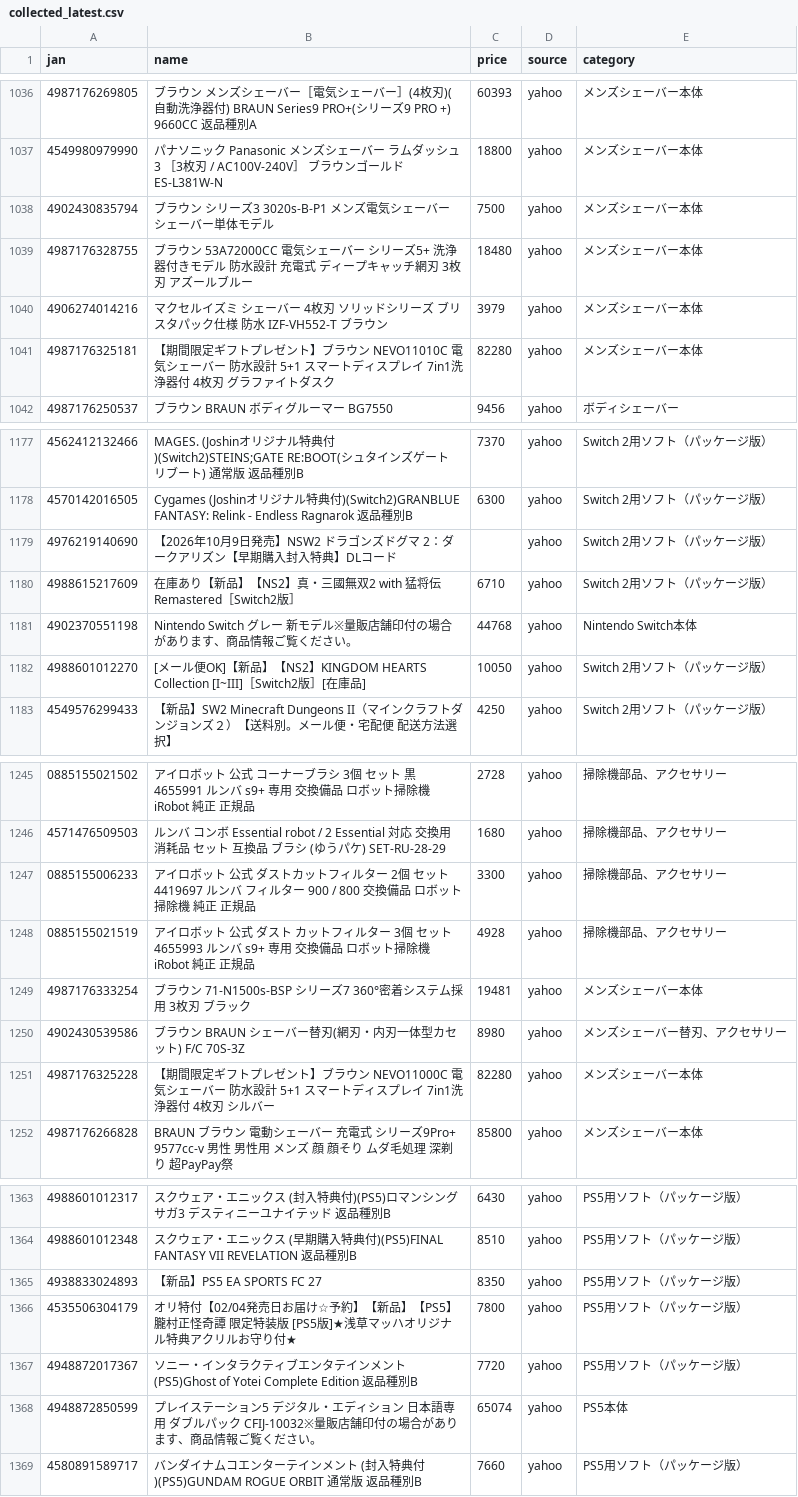
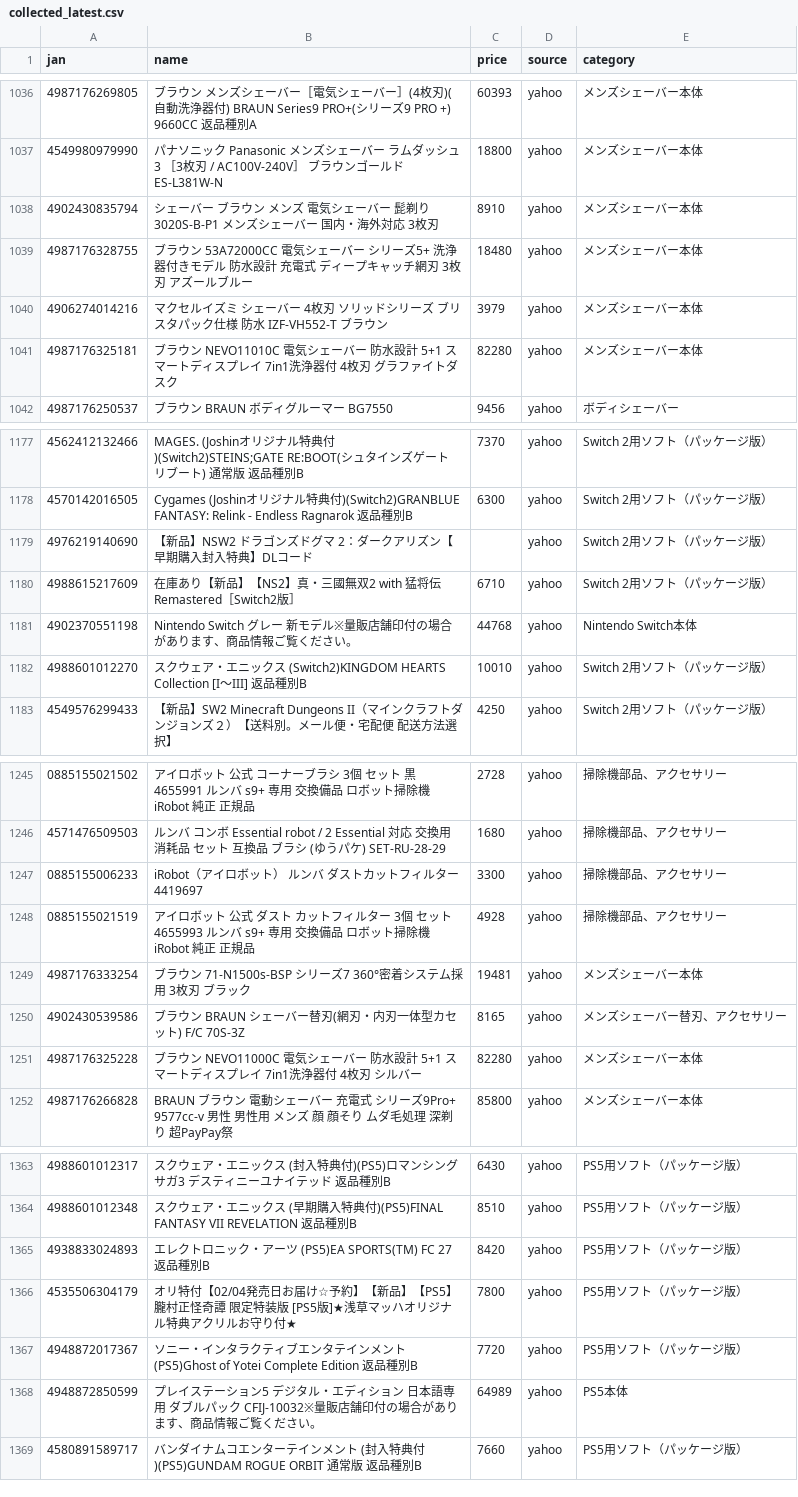
Before and after one commit to TAKUYA-1187/Claude, a CSV file: price_comparison/data/collected/collected_latest.csv, drawn as a sheet; only a part is shown, gaps mark what is left out; the diff covers the shown part only.

```diff
--- a/price_comparison/data/collected/collected_latest.csv
+++ b/price_comparison/data/collected/collected_latest.csv
@@ -1037,6 +1037,6 @@
 4549980979990,パナソニック　Panasonic　メンズシェーバー ラムダッシュ3 ［3枚刃 / AC100V-240V］ ブラウンゴールド　ES-L381W-N,18800,yahoo,メンズシェーバー本体
-4902430835794,ブラウン シリーズ3 3020s-B-P1 メンズ電気シェーバー シェーバー単体モデル,7500,yahoo,メンズシェーバー本体
+4902430835794,シェーバー ブラウン メンズ 電気シェーバー 髭剃り 3020S-B-P1 メンズシェーバー 国内・海外対応 3枚刃,8910,yahoo,メンズシェーバー本体
 4987176328755,ブラウン 53A72000CC 電気シェーバー シリーズ5+ 洗浄器付きモデル 防水設計 充電式 ディープキャッチ網刃 3枚刃 アズールブルー,18480,yahoo,メンズシェーバー本体
 4906274014216,マクセルイズミ シェーバー 4枚刃 ソリッドシリーズ ブリスタパック仕様 防水 IZF-VH552-T ブラウン,3979,yahoo,メンズシェーバー本体
-4987176325181,【期間限定ギフトプレゼント】ブラウン NEVO11010C 電気シェーバー 防水設計 5+1 スマートディスプレイ 7in1洗浄器付 4枚刃 グラファイトダスク,82280,yahoo,メンズシェーバー本体
+4987176325181,ブラウン NEVO11010C 電気シェーバー 防水設計 5+1 スマートディスプレイ 7in1洗浄器付 4枚刃 グラファイトダスク,82280,yahoo,メンズシェーバー本体
 4987176250537,ブラウン　BRAUN　ボディグルーマー　BG7550,9456,yahoo,ボディシェーバー
@@ -1178,6 +1178,6 @@
 4570142016505,Cygames (Joshinオリジナル特典付)(Switch2)GRANBLUE FANTASY: Relink - Endless Ragnarok 返品種別B,6300,yahoo,Switch 2用ソフト（パッケージ版）
-4976219140690,【2026年10月9日発売】NSW2 ドラゴンズドグマ 2：ダークアリズン【早期購入封入特典】DLコード,,yahoo,Switch 2用ソフト（パッケージ版）
+4976219140690,【新品】NSW2 ドラゴンズドグマ 2：ダークアリズン【早期購入封入特典】DLコード,,yahoo,Switch 2用ソフト（パッケージ版）
 4988615217609,在庫あり【新品】【NS2】真・三國無双2 with 猛将伝 Remastered［Switch2版］,6710,yahoo,Switch 2用ソフト（パッケージ版）
 4902370551198,Nintendo Switch グレー 新モデル※量販店舗印付の場合があります、商品情報ご覧ください。,44768,yahoo,Nintendo Switch本体
-4988601012270,[メール便OK]【新品】【NS2】KINGDOM HEARTS Collection [I~III]［Switch2版］[在庫品],10050,yahoo,Switch 2用ソフト（パッケージ版）
+4988601012270,スクウェア・エニックス (Switch2)KINGDOM HEARTS Collection [I〜III] 返品種別B,10010,yahoo,Switch 2用ソフト（パッケージ版）
 4549576299433,【新品】SW2 Minecraft Dungeons II（マインクラフトダンジョンズ２）【送料別。メール便・宅配便　配送方法選択】,4250,yahoo,Switch 2用ソフト（パッケージ版）
@@ -1246,7 +1246,7 @@
 4571476509503,ルンバ コンボ Essential robot / 2 Essential 対応 交換用 消耗品 セット 互換品 ブラシ (ゆうパケ) SET-RU-28-29,1680,yahoo,掃除機部品、アクセサリー
-0885155006233,アイロボット 公式 ダストカットフィルター 2個 セット 4419697 ルンバ フィルター 900 / 800 交換備品 ロボット掃除機 純正 正規品,3300,yahoo,掃除機部品、アクセサリー
+0885155006233,iRobot（アイロボット） ルンバ　ダストカットフィルター 4419697,3300,yahoo,掃除機部品、アクセサリー
 0885155021519,アイロボット 公式 ダスト カットフィルター 3個 セット 4655993 ルンバ s9+ 専用 交換備品 ロボット掃除機 iRobot 純正 正規品,4928,yahoo,掃除機部品、アクセサリー
 4987176333254,ブラウン 71-N1500s-BSP シリーズ7 360°密着システム採用 3枚刃 ブラック,19481,yahoo,メンズシェーバー本体
-4902430539586,ブラウン　BRAUN　シェーバー替刃(網刃・内刃一体型カセット)　F/C 70S-3Z,8980,yahoo,メンズシェーバー替刃、アクセサリー
-4987176325228,【期間限定ギフトプレゼント】ブラウン NEVO11000C 電気シェーバー 防水設計 5+1 スマートディスプレイ 7in1洗浄器付 4枚刃 シルバー,82280,yahoo,メンズシェーバー本体
+4902430539586,ブラウン　BRAUN　シェーバー替刃(網刃・内刃一体型カセット)　F/C 70S-3Z,8165,yahoo,メンズシェーバー替刃、アクセサリー
+4987176325228,ブラウン NEVO11000C 電気シェーバー 防水設計 5+1 スマートディスプレイ 7in1洗浄器付 4枚刃 シルバー,82280,yahoo,メンズシェーバー本体
 4987176266828,BRAUN ブラウン 電動シェーバー 充電式 シリーズ9Pro+ 9577cc-v 男性 男性用 メンズ 顔 顔そり ムダ毛処理 深剃り 超PayPay祭,85800,yahoo,メンズシェーバー本体
@@ -1364,6 +1364,6 @@
 4988601012348,スクウェア・エニックス (早期購入特典付)(PS5)FINAL FANTASY VII REVELATION 返品種別B,8510,yahoo,PS5用ソフト（パッケージ版）
-4938833024893,【新品】PS5 EA SPORTS FC 27,8350,yahoo,PS5用ソフト（パッケージ版）
+4938833024893,エレクトロニック・アーツ (PS5)EA SPORTS(TM) FC 27 返品種別B,8420,yahoo,PS5用ソフト（パッケージ版）
 4535506304179,オリ特付【02/04発売日お届け☆予約】【新品】【PS5】朧村正怪奇譚 限定特装版 [PS5版]★浅草マッハオリジナル特典アクリルお守り付★,7800,yahoo,PS5用ソフト（パッケージ版）
 4948872017367,ソニー・インタラクティブエンタテインメント (PS5)Ghost of Yotei Complete Edition 返品種別B,7720,yahoo,PS5用ソフト（パッケージ版）
-4948872850599,プレイステーション5 デジタル・エディション 日本語専用 ダブルパック CFIJ-10032※量販店舗印付の場合があります、商品情報ご覧ください。,65074,yahoo,PS5本体
+4948872850599,プレイステーション5 デジタル・エディション 日本語専用 ダブルパック CFIJ-10032※量販店舗印付の場合があります、商品情報ご覧ください。,64989,yahoo,PS5本体
 4580891589717,バンダイナムコエンターテインメント (封入特典付)(PS5)GUNDAM ROGUE ORBIT 通常版 返品種別B,7660,yahoo,PS5用ソフト（パッケージ版）
```
Also changed, not shown: 5 added rows and 67 edited cells elsewhere in this file, 1 other file.
